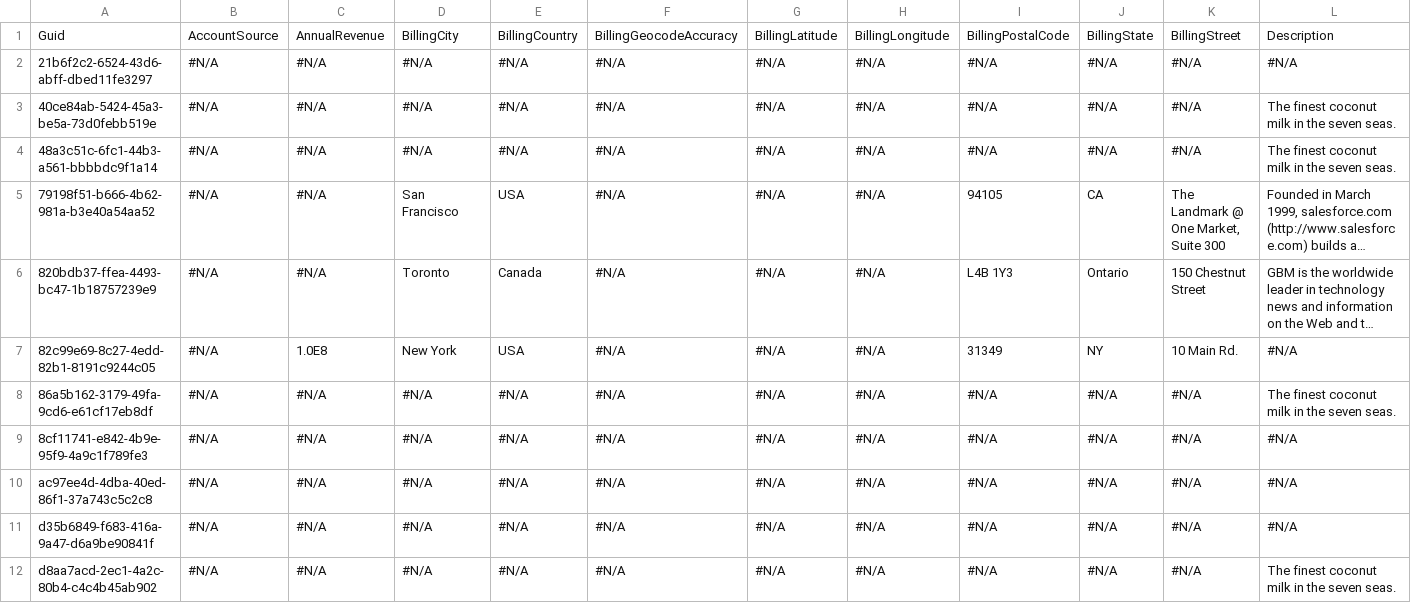
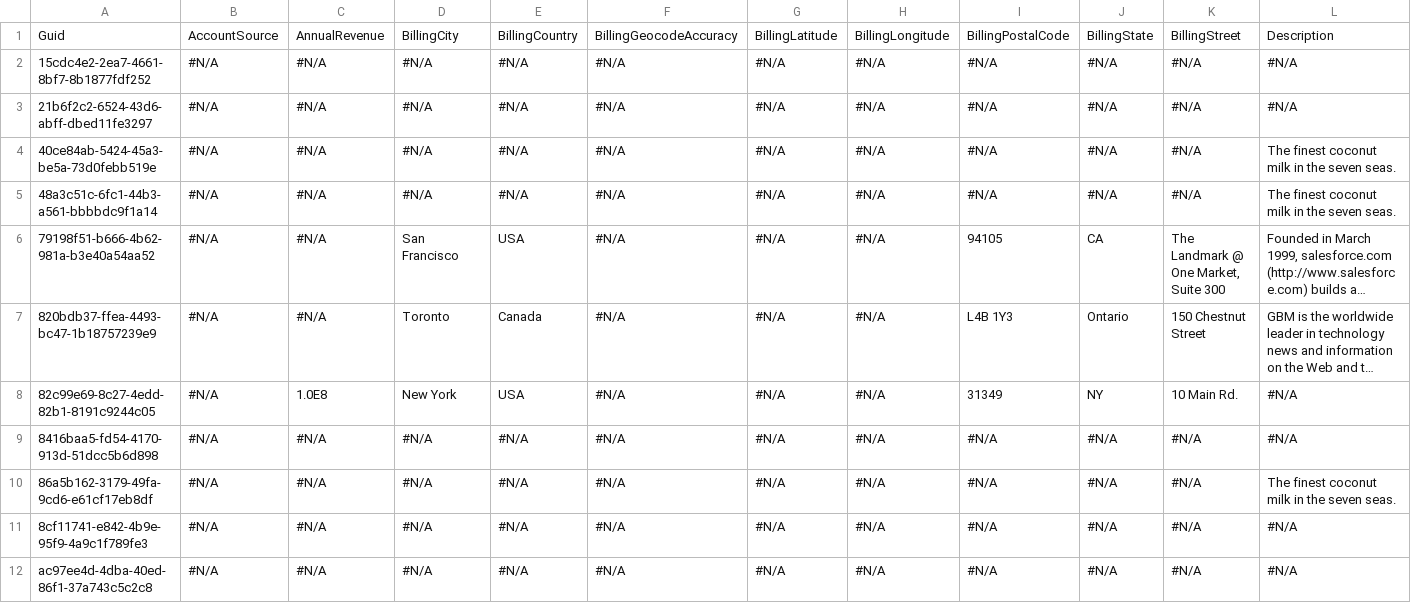
Before and after one commit to BhuvanaSaiNatti-Prodly/bsn-repo-public, a CSV file: Account.csv, drawn as a sheet; only a part is shown; the shorter side is filled out with more unchanged rows; long unchanged cells end in …; rows hold the shown columns only; the diff names each change by its address in the sheet, - before the commit and + after, or states it on an @@ line.

```diff
--- a/Account.csv
+++ b/Account.csv
+row 2: 15cdc4e2-2ea7-4661-8bf7-8b1877fdf252 | #N/A | #N/A | #N/A | #N/A | #N/A | #N/A | #N/A | #N/A | #N/A | #N/A | #N/A
+row 9: 8416baa5-fd54-4170-913d-51dcc5b6d898 | #N/A | #N/A | #N/A | #N/A | #N/A | #N/A | #N/A | #N/A | #N/A | #N/A | #N/A
```
